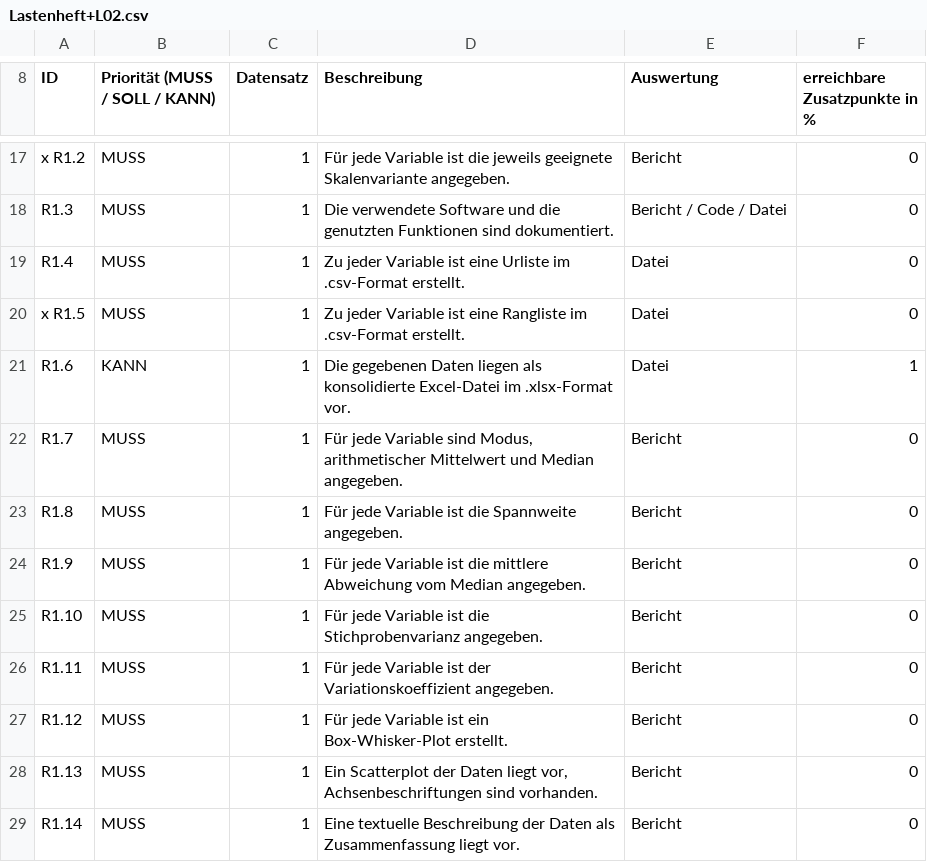
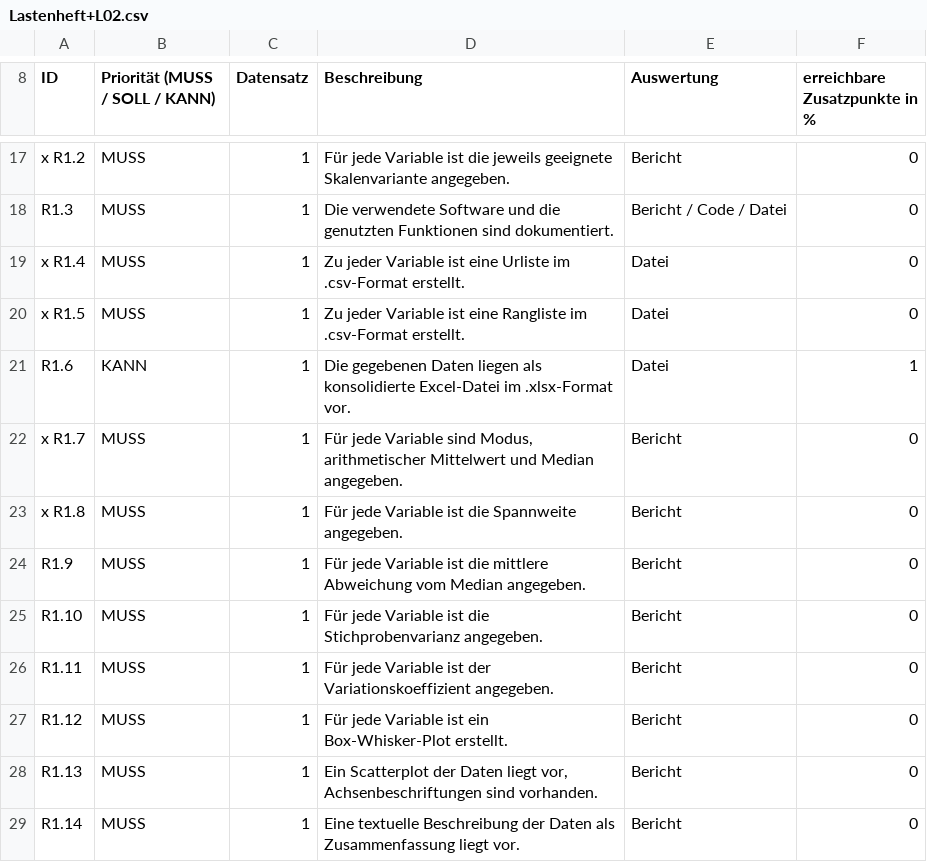
Before and after one commit to deinNachbar1/GAWT-Datenanalyse, a CSV file: FortschrittLastenheft/Lastenheft+L02.csv, drawn as a sheet; only a part is shown, gaps mark what is left out.

```diff
--- a/FortschrittLastenheft/Lastenheft+L02.csv
+++ b/FortschrittLastenheft/Lastenheft+L02.csv
@@ -23,7 +23,7 @@ x R1.2;MUSS;1;Für jede Variable ist die jeweils geeignete Skalenvariante angege
 R1.3;MUSS;1;Die verwendete Software und die genutzten Funktionen sind dokumentiert.;Bericht / Code / Datei;0
-R1.4;MUSS;1;Zu jeder Variable ist eine Urliste im .csv-Format erstellt.;Datei;0
+x R1.4;MUSS;1;Zu jeder Variable ist eine Urliste im .csv-Format erstellt.;Datei;0
 x R1.5;MUSS;1;Zu jeder Variable ist eine Rangliste im .csv-Format erstellt.;Datei;0
 R1.6;KANN;1;Die gegebenen Daten liegen als konsolidierte Excel-Datei im .xlsx-Format vor.;Datei;1
-R1.7;MUSS;1;Für jede Variable sind Modus, arithmetischer Mittelwert und Median angegeben.;Bericht;0
-R1.8;MUSS;1;Für jede Variable ist die Spannweite angegeben.;Bericht;0
+x R1.7;MUSS;1;Für jede Variable sind Modus, arithmetischer Mittelwert und Median angegeben.;Bericht;0
+x R1.8;MUSS;1;Für jede Variable ist die Spannweite angegeben.;Bericht;0
 R1.9;MUSS;1;Für jede Variable ist die mittlere Abweichung vom Median angegeben.;Bericht;0
```
Also changed, not shown: 1 other file.
